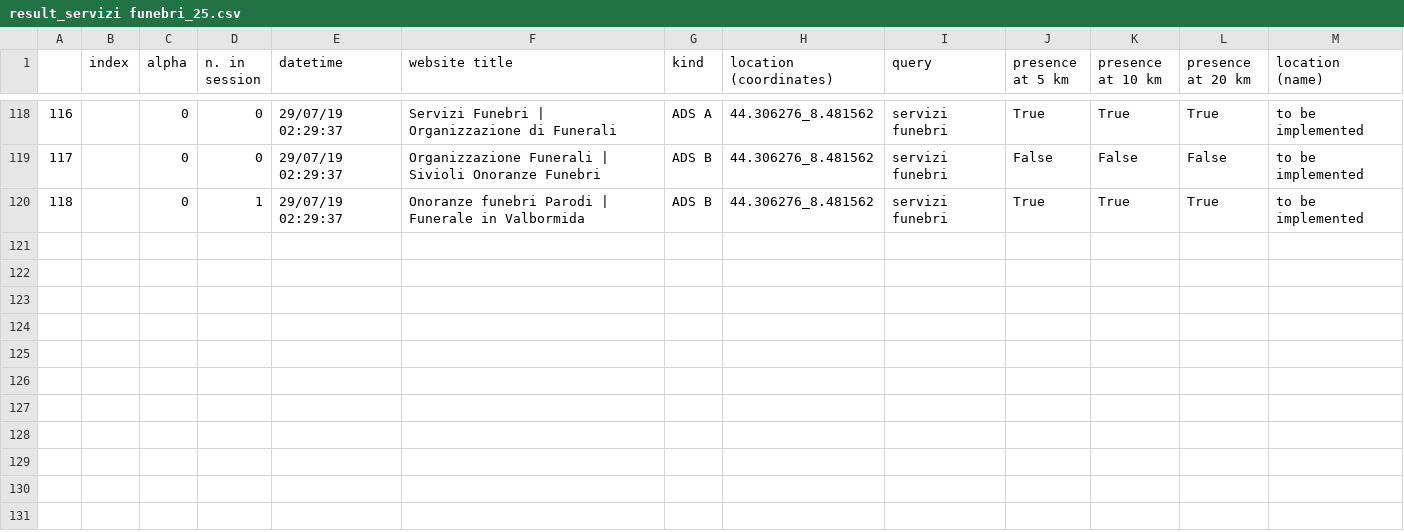
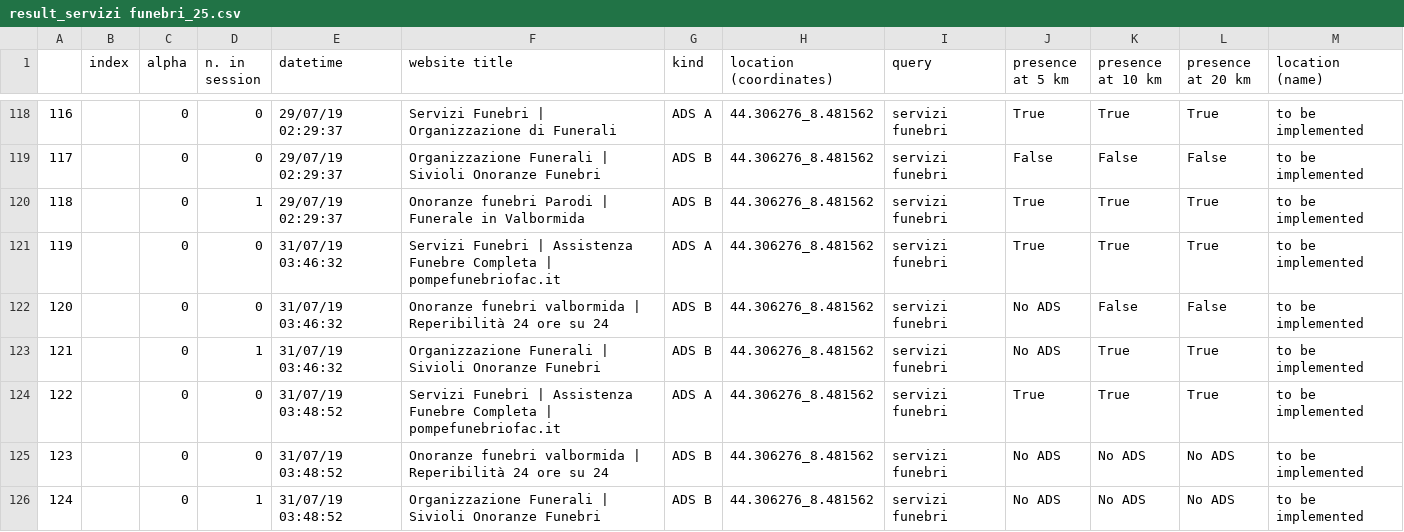
Before and after one commit to huli1984/ADsPy_django, a CSV file: ADsPy/ADsPy_checker/static/ADsPy/df/result_servizi funebri_25.csv, drawn as a sheet; only a part is shown, gaps mark what is left out; the diff names each change by its address in the sheet, - before the commit and + after, or states it on an @@ line.

```diff
--- a/ADsPy/ADsPy_checker/static/ADsPy/df/result_servizi funebri_25.csv
+++ b/ADsPy/ADsPy_checker/static/ADsPy/df/result_servizi funebri_25.csv
+row 121: 119 |  | 0 | 0 | 31/07/19 03:46:32 | Servizi Funebri | Assistenza Funebre Completa | pompefunebriofac.it | ADS A | 44.306276_8.481562 | servizi funebri | True | True | True | to be implemented
+row 122: 120 |  | 0 | 0 | 31/07/19 03:46:32 | Onoranze funebri valbormida | Reperibilità 24 ore su 24 | ADS B | 44.306276_8.481562 | servizi funebri | No ADS | False | False | to be implemented
+row 123: 121 |  | 0 | 1 | 31/07/19 03:46:32 | Organizzazione Funerali | Sivioli Onoranze Funebri | ADS B | 44.306276_8.481562 | servizi funebri | No ADS | True | True | to be implemented
+row 124: 122 |  | 0 | 0 | 31/07/19 03:48:52 | Servizi Funebri | Assistenza Funebre Completa | pompefunebriofac.it | ADS A | 44.306276_8.481562 | servizi funebri | True | True | True | to be implemented
+row 125: 123 |  | 0 | 0 | 31/07/19 03:48:52 | Onoranze funebri valbormida | Reperibilità 24 ore su 24 | ADS B | 44.306276_8.481562 | servizi funebri | No ADS | No ADS | No ADS | to be implemented
+row 126: 124 |  | 0 | 1 | 31/07/19 03:48:52 | Organizzazione Funerali | Sivioli Onoranze Funebri | ADS B | 44.306276_8.481562 | servizi funebri | No ADS | No ADS | No ADS | to be implemented
```
Also changed, not shown: ADsPy/ADsPy_checker/static/ADsPy/df/result_Pompe funebri_20.csv, ADsPy/ADsPy_checker/static/ADsPy/df/result_pompe funebri savona_27.csv, 10 other files.
